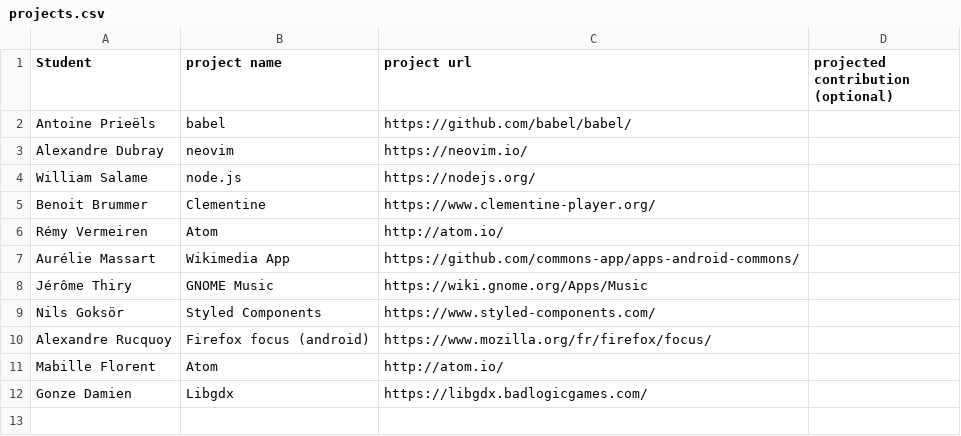
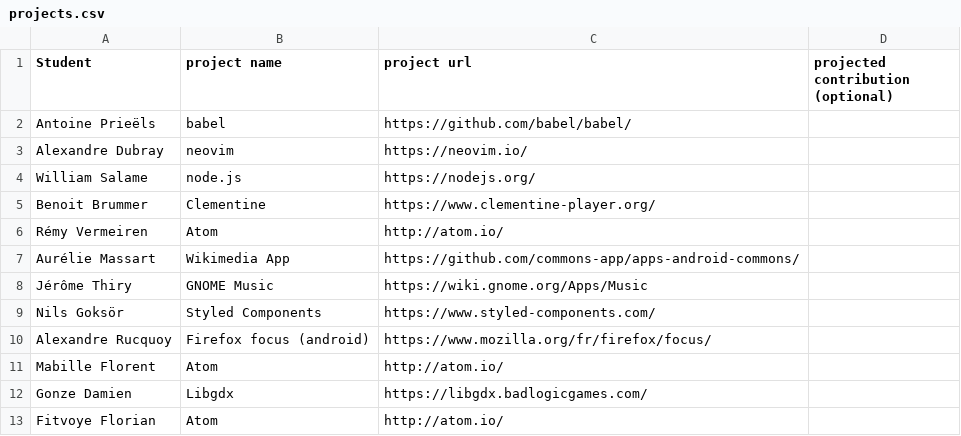
Before and after one commit to ploum/lingi2401, a CSV file: projects.csv, drawn as a sheet; the diff names each change by its address in the sheet, - before the commit and + after, or states it on an @@ line.

Commit message:
add personnal project

```diff
--- a/projects.csv
+++ b/projects.csv
+row 13: Fitvoye Florian | Atom | http://atom.io/
```
